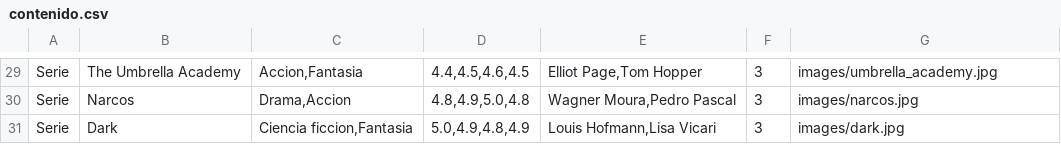
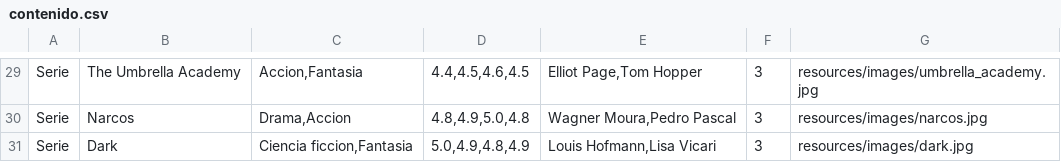
Before and after one commit to oihanec-7/tridente, a CSV file: src/data/contenido.csv, drawn as a sheet; only a part is shown, gaps mark what is left out; the diff covers the shown part only; the diff names each change by its address in the sheet, - before the commit and + after, or states it on an @@ line.

```diff
--- a/src/data/contenido.csv
+++ b/src/data/contenido.csv
-G29: images/umbrella_academy.jpg
+G29: resources/images/umbrella_academy.jpg
-G30: images/narcos.jpg
+G30: resources/images/narcos.jpg
-G31: images/dark.jpg
+G31: resources/images/dark.jpg
```
Also changed, not shown: 28 edited cells elsewhere in this file, 50 other files.
